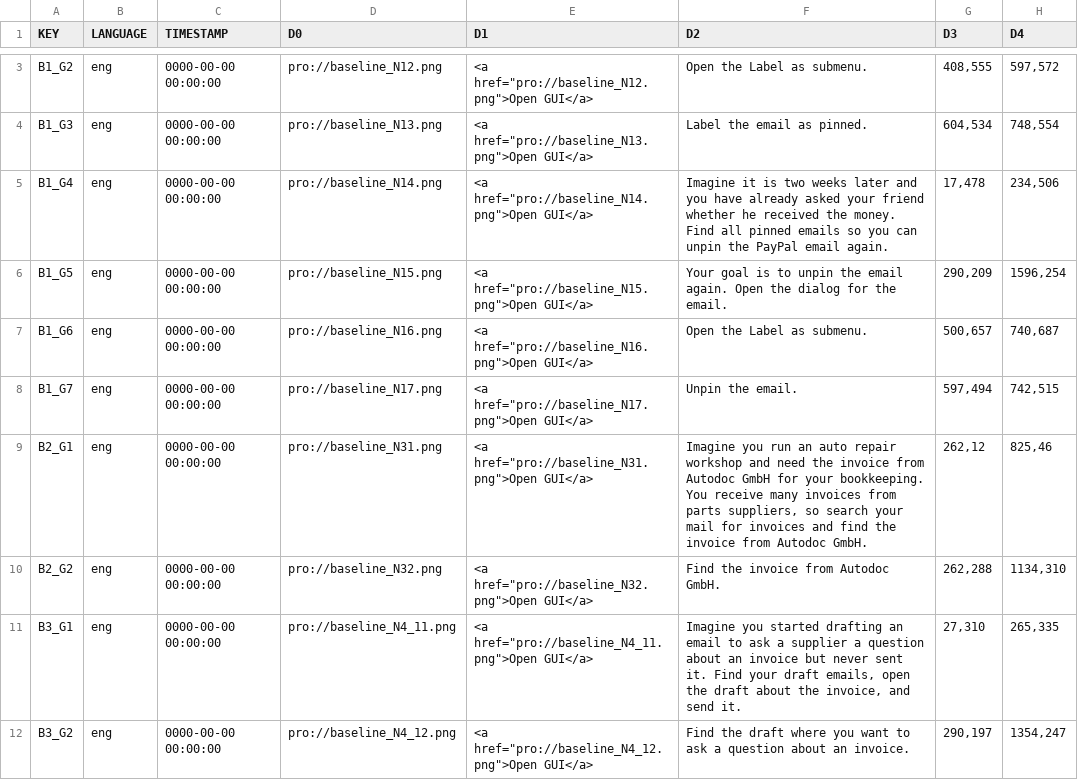
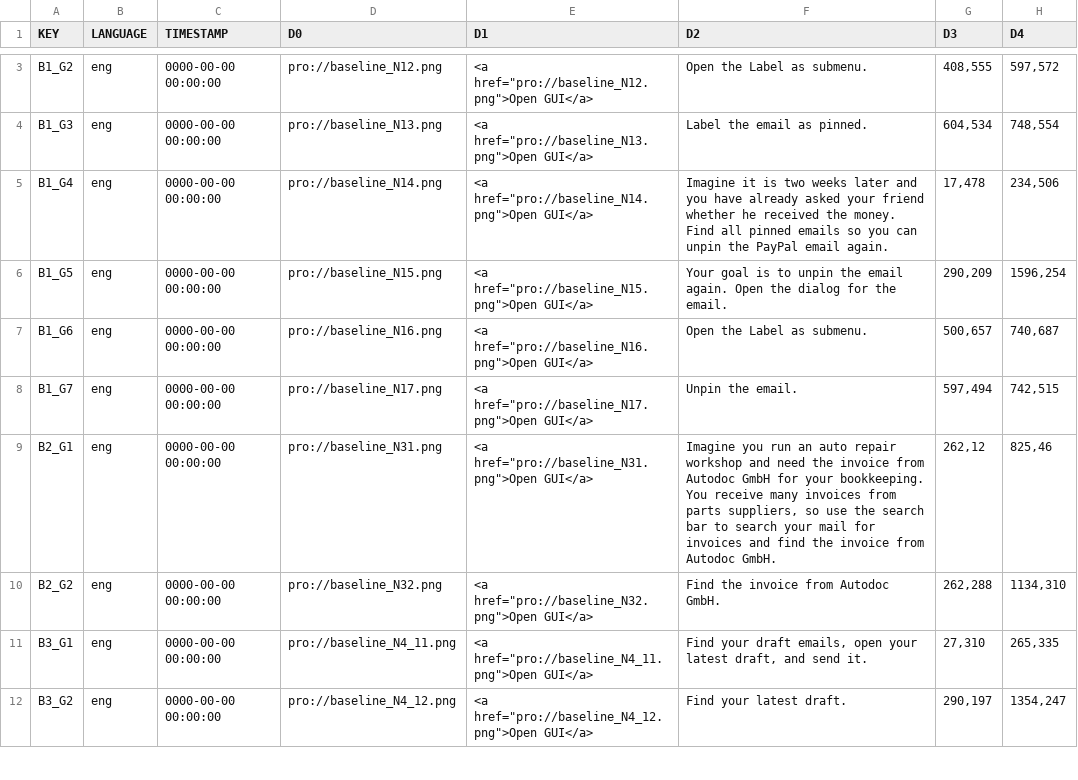
Before and after one commit to yesar-codes/Gmail_Redesign, a CSV file: databank_fois_26_Capstone_Group_2_Gmail_2026-06-19_16-14.csv, drawn as a sheet; only a part is shown, gaps mark what is left out; the diff covers the shown part only; the diff names each change by its address in the sheet, - before the commit and + after, or states it on an @@ line.

```diff
--- a/databank_fois_26_Capstone_Group_2_Gmail_2026-06-19_16-14.csv
+++ b/databank_fois_26_Capstone_Group_2_Gmail_2026-06-19_16-14.csv
-F9 (D2): …suppliers, so search your…
+F9 (D2): …suppliers, so use the search bar to search your…
-F11 (D2): Imagine you started drafting an email to ask a supplier a question about an invoice but never sent it. Find your draft emails, open the draft about the invoice, and send…
+F11 (D2): Find your draft emails, open your latest draft, and send…
-F12 (D2): Find the draft where you want to ask a question about an invoice.
+F12 (D2): Find your latest draft.
```
Also changed, not shown: 1 added row and 7 edited cells elsewhere in this file.
